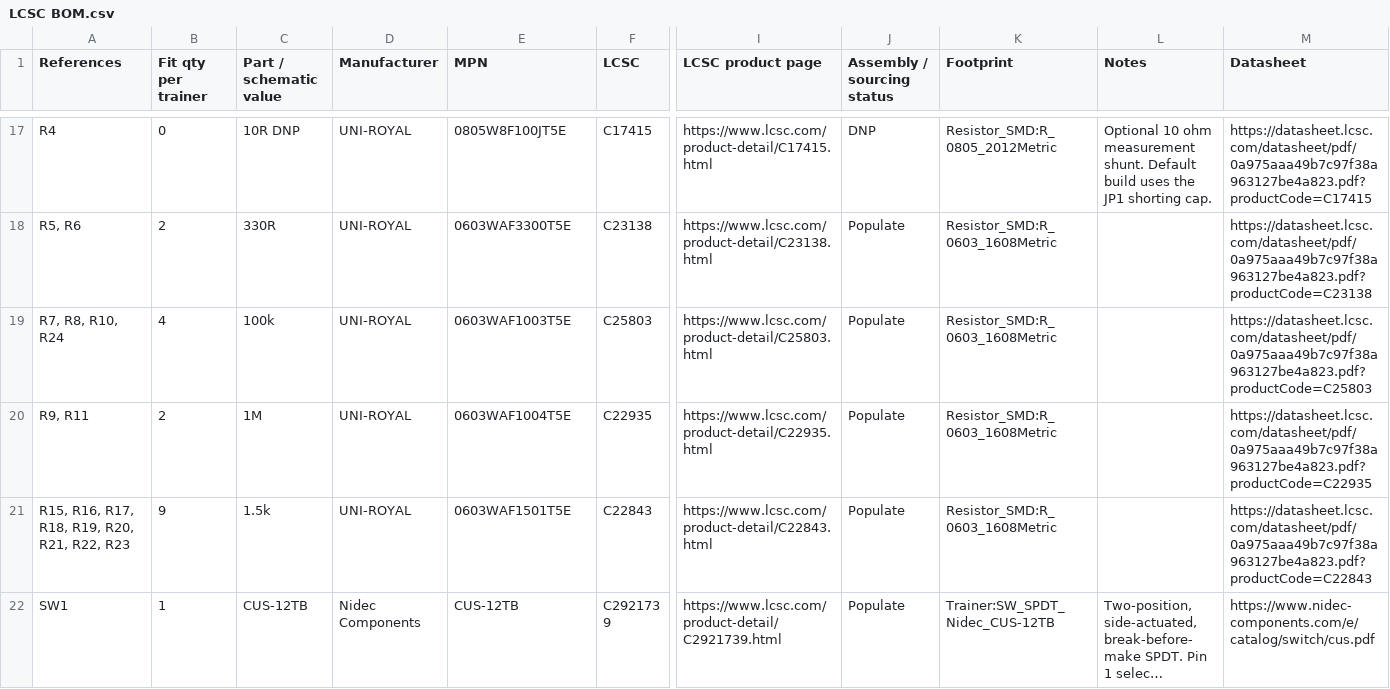
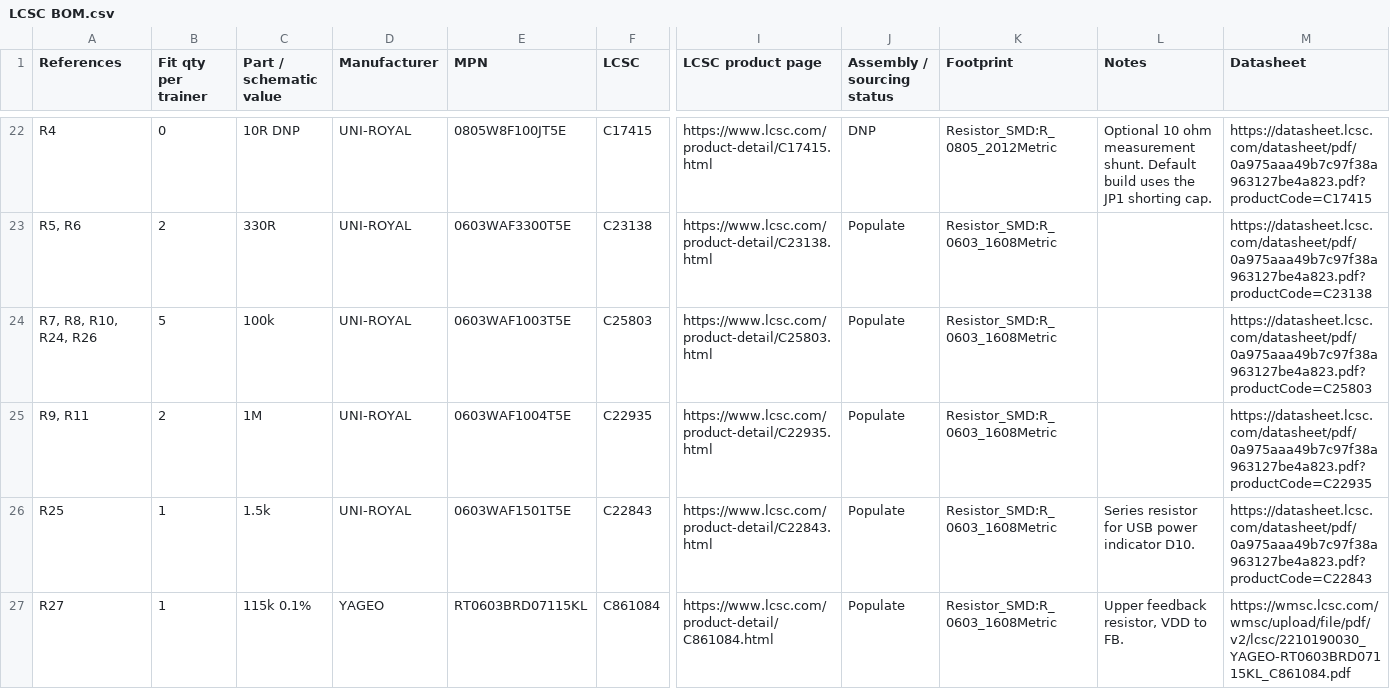
Before and after one commit to baldengineer/Waveform-Workout, a CSV file: kicad/LCSC BOM.csv, drawn as a sheet; only a part is shown, gaps mark what is left out; the shorter side is filled out with more unchanged rows; long unchanged cells end in …; addresses are those after the commit; rows hold the shown columns only; the diff covers the shown part only; the diff names each change by its address in the sheet, - before the commit and + after, or states it on an @@ line.

Commit message:
Power the trainer from two NiMH cells and daisy-chain the indicators

```diff
--- a/kicad/LCSC BOM.csv
+++ b/kicad/LCSC BOM.csv
-A24 (References): R7, R8, R10, R24
+A24 (References): R7, R8, R10, R24, R26
-B24 (Fit qty per trainer): 4
+B24 (Fit qty per trainer): 5
-A26 (References): R15, R16, R17, R18, R19, R20, R21, R22, R23
+A26 (References): R25
-B26 (Fit qty per trainer): 9
+B26 (Fit qty per trainer): 1
-L26 (Notes): (empty)
+L26 (Notes): Series resistor for USB power indicator D10.
+row 27: R27 | 1 | 115k 0.1% | YAGEO | RT0603BRD07115KL | C861084 | https://www.lcsc.com/product-detail/C861084.html | Populate | Resistor_SMD:R_0603_1608Metric | Upper feedback resistor, VDD to FB. | https://wmsc.lcsc.com/wmsc/upload/file/pdf/v2/lcsc/2210190030_YAGEO-RT0603BRD07115KL_C861084.pdf
```
Also changed, not shown: 8 added rows, 1 removed row and 26 edited cells elsewhere in this file, 6 other files.
